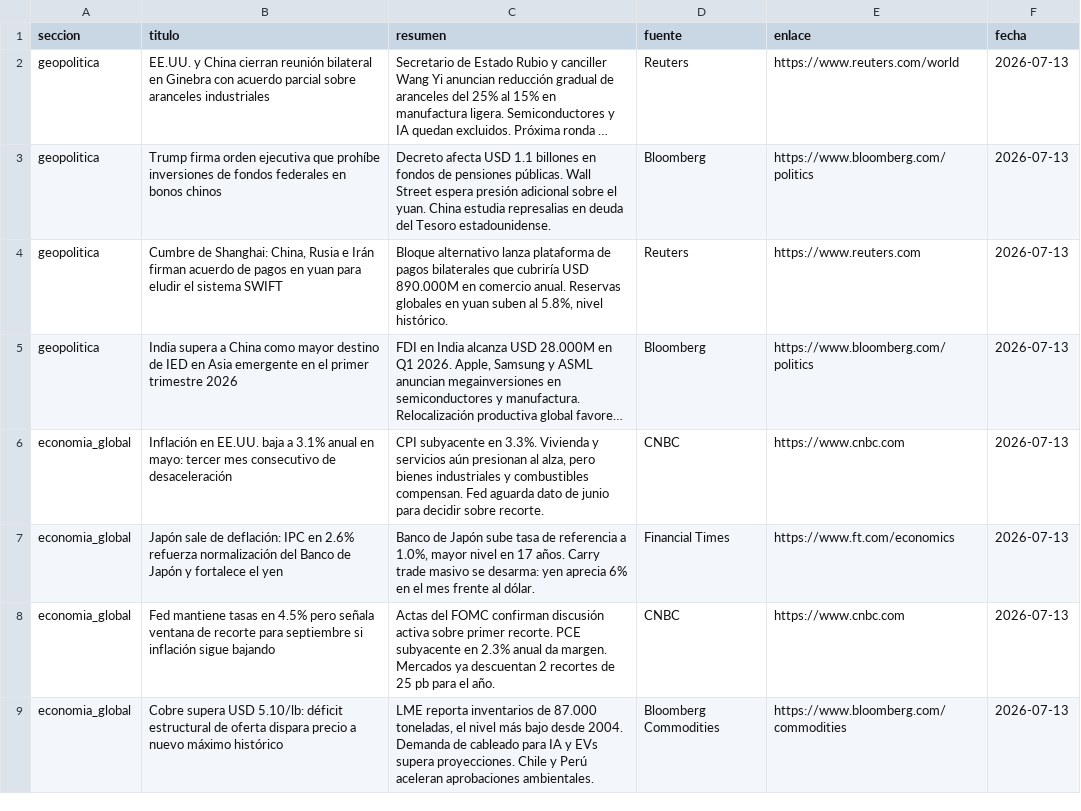
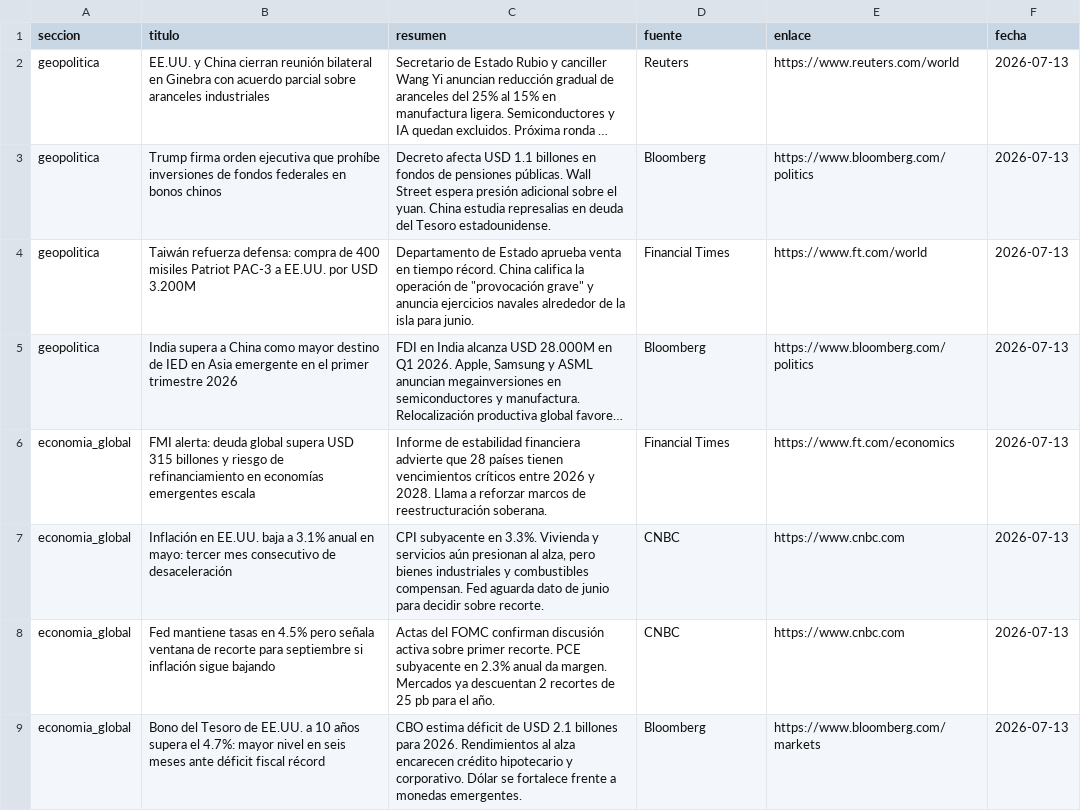
Before and after one commit to erickfranciscohernandez/financiero, a CSV file: noticias_20260713.csv, drawn as a sheet; only a part is shown; long unchanged cells end in …; removed rows and columns are numbered as before the commit, all else as after; the diff covers the shown part only; the diff names each change by its address in the sheet, - before the commit and + after, or states it on an @@ line.

```diff
--- a/noticias_20260713.csv
+++ b/noticias_20260713.csv
-B4 (titulo): Cumbre de Shanghai: China, Rusia e Irán firman acuerdo de pagos en yuan para eludir el sistema SWIFT
+B4 (titulo): Taiwán refuerza defensa: compra de 400 misiles Patriot PAC-3 a EE.UU. por USD 3.200M
-C4 (resumen): Bloque alternativo lanza plataforma de pagos bilaterales que cubriría USD 890.000M en comercio anual. Reservas globales en yuan suben al 5.8%, nivel histórico.
+C4 (resumen): Departamento de Estado aprueba venta en tiempo récord. China califica la operación de "provocación grave" y anuncia ejercicios navales alrededor de la isla para junio.
-D4 (fuente): Reuters
+D4 (fuente): Financial Times
-E4 (enlace): https://www.reuters.com
+E4 (enlace): https://www.ft.com/world
+row 6: economia_global | FMI alerta: deuda global supera USD 315 billones y riesgo de refinanciamiento en economías emergentes escala | Informe de estabilidad financiera advierte que 28 países tienen vencimientos críticos entre 2026 y 2028. Llama a reforzar marcos de reestructuración soberana. | Financial Times | https://www.ft.com/economics | 2026-07-13
-row 7: economia_global | Japón sale de deflación: IPC en 2.6% refuerza normalización del Banco de Japón y fortalece el yen | Banco de Japón sube tasa de referencia a 1.0%, mayor nivel en 17 años. Carry trade masivo se desarma: yen aprecia 6% en el mes frente al dólar. | Financial Times | https://www.ft.com/economics | 2026-07-13
-B9 (titulo): Cobre supera USD 5.10/lb: déficit estructural de oferta dispara precio a nuevo máximo histórico
+B9 (titulo): Bono del Tesoro de EE.UU. a 10 años supera el 4.7%: mayor nivel en seis meses ante déficit fiscal récord
-C9 (resumen): LME reporta inventarios de 87.000 toneladas, el nivel más bajo desde 2004. Demanda de cableado para IA y EVs supera proyecciones. Chile y Perú aceleran aprobaciones ambientales.
+C9 (resumen): CBO estima déficit de USD 2.1 billones para 2026. Rendimientos al alza encarecen crédito hipotecario y corporativo. Dólar se fortalece frente a monedas emergentes.
-D9 (fuente): Bloomberg Commodities
+D9 (fuente): Bloomberg
-E9 (enlace): https://www.bloomberg.com/commodities
+E9 (enlace): https://www.bloomberg.com/markets
```
Also changed, not shown: 8 added rows, 8 removed rows, 2 moved rows and 22 edited cells elsewhere in this file, 8 other files.
